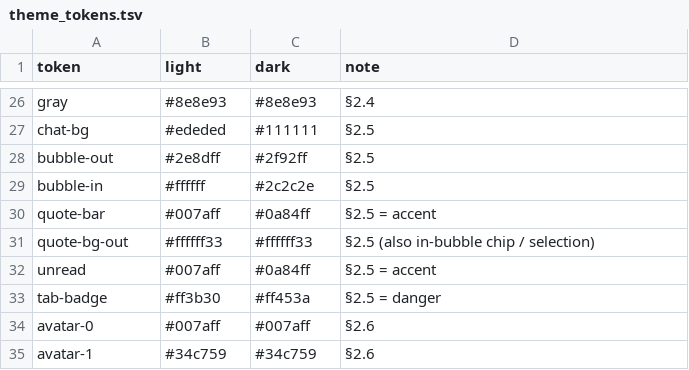
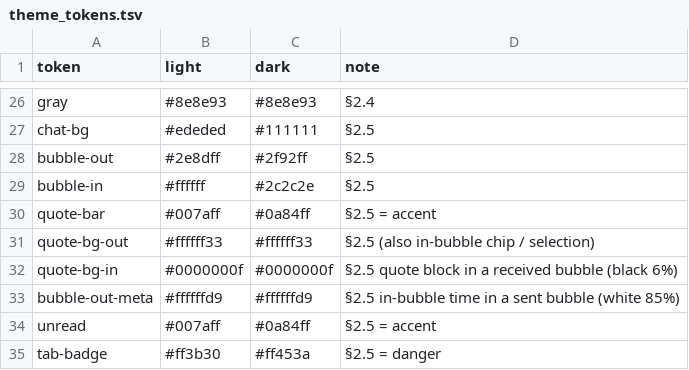
Before and after one commit to people-post/pp-browser, a TSV file: assets/themes/theme_tokens.tsv, drawn as a sheet; only a part is shown, gaps mark what is left out; the shorter side is filled out with more unchanged rows.

```diff
--- a/assets/themes/theme_tokens.tsv
+++ b/assets/themes/theme_tokens.tsv
@@ -31,2 +31,4 @@ quote-bar	#007aff	#0a84ff	§2.5 = accent
 quote-bg-out	#ffffff33	#ffffff33	§2.5 (also in-bubble chip / selection)
+quote-bg-in	#0000000f	#0000000f	§2.5 quote block in a received bubble (black 6%)
+bubble-out-meta	#ffffffd9	#ffffffd9	§2.5 in-bubble time in a sent bubble (white 85%)
 unread	#007aff	#0a84ff	§2.5 = accent
```
Also changed, not shown: 14 other files.
